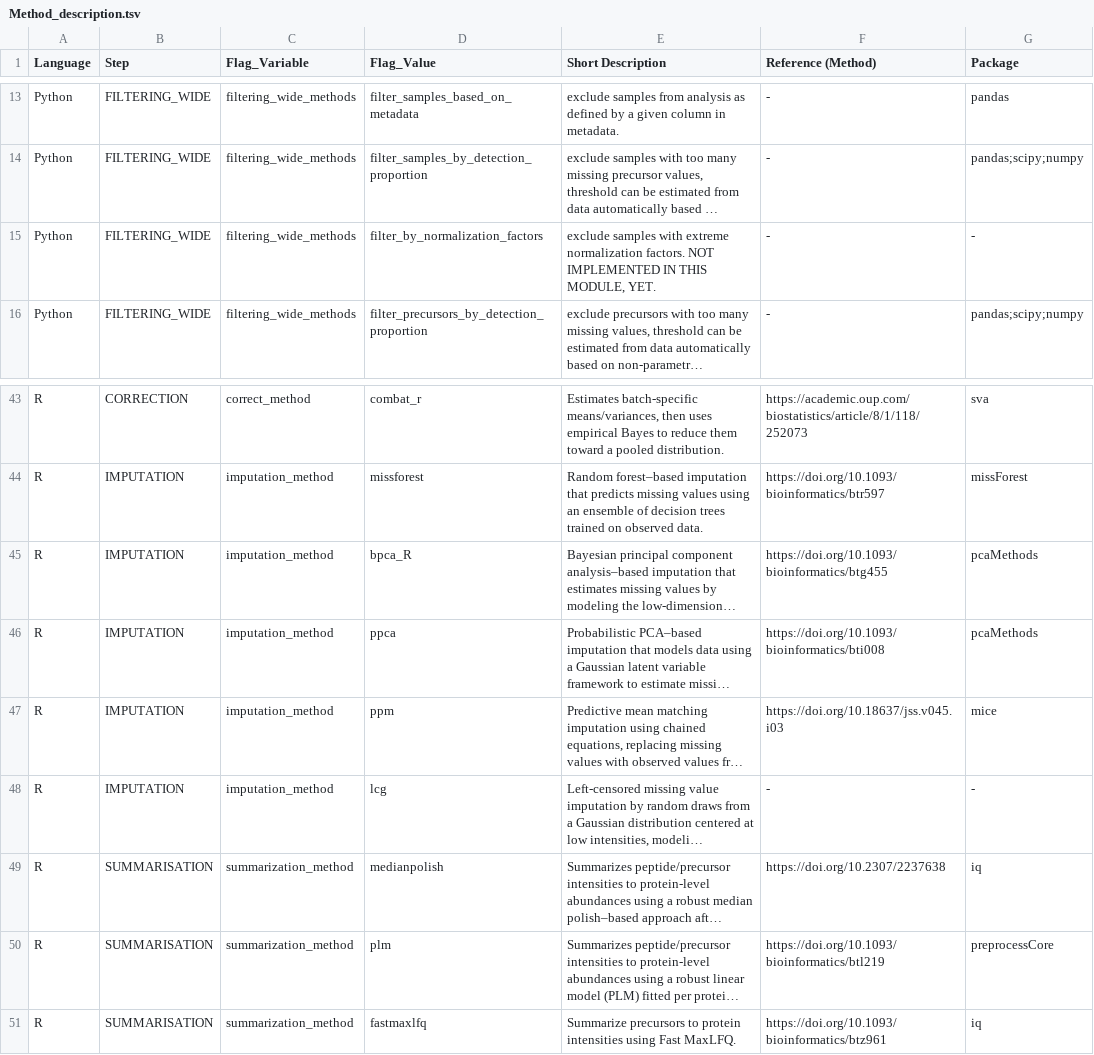
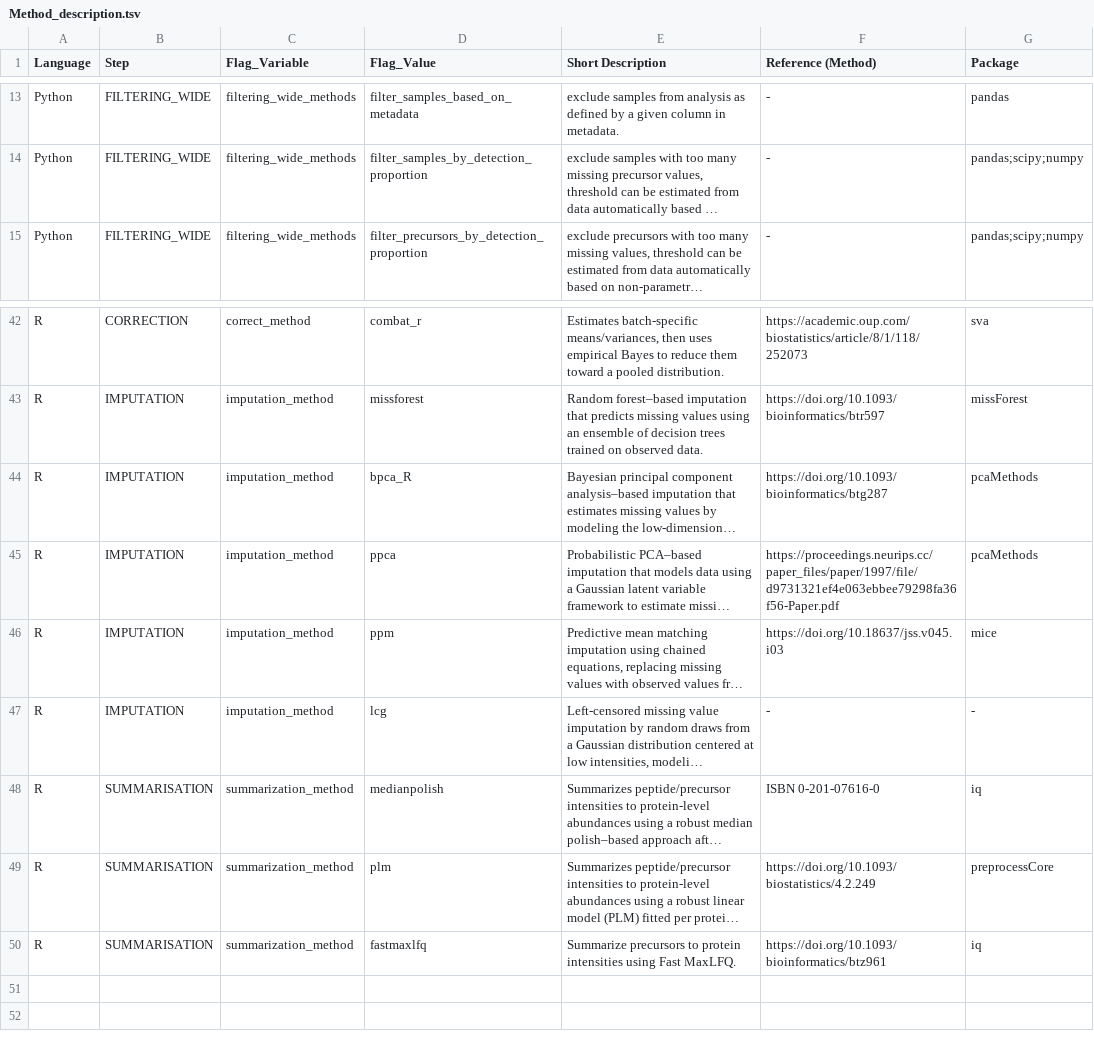
Before and after one commit to Ralser-lab/PrePAIReD, a TSV file: docs/Method_description.tsv, drawn as a sheet; only a part is shown, gaps mark what is left out; long unchanged cells end in …; removed rows and columns are numbered as before the commit, all else as after; the diff names each change by its address in the sheet, - before the commit and + after, or states it on an @@ line.

Commit message:
UPDATED: References

```diff
--- a/docs/Method_description.tsv
+++ b/docs/Method_description.tsv
-row 15: Python | FILTERING_WIDE | filtering_wide_methods | filter_by_normalization_factors | exclude samples with extreme normalization factors. NOT IMPLEMENTED IN THIS MODULE, YET. | - | -
-F44 (Reference (Method)): https://doi.org/10.1093/bioinformatics/btg455
+F44 (Reference (Method)): https://doi.org/10.1093/bioinformatics/btg287
-F45 (Reference (Method)): https://doi.org/10.1093/bioinformatics/bti008
+F45 (Reference (Method)): https://proceedings.neurips.cc/paper_files/paper/1997/file/d9731321ef4e063ebbee79298fa36f56-Paper.pdf
-F48 (Reference (Method)): https://doi.org/10.2307/2237638
+F48 (Reference (Method)): ISBN 0-201-07616-0
-F49 (Reference (Method)): https://doi.org/10.1093/bioinformatics/btl219
+F49 (Reference (Method)): https://doi.org/10.1093/biostatistics/4.2.249
```
Also changed, not shown: 1 other file.
